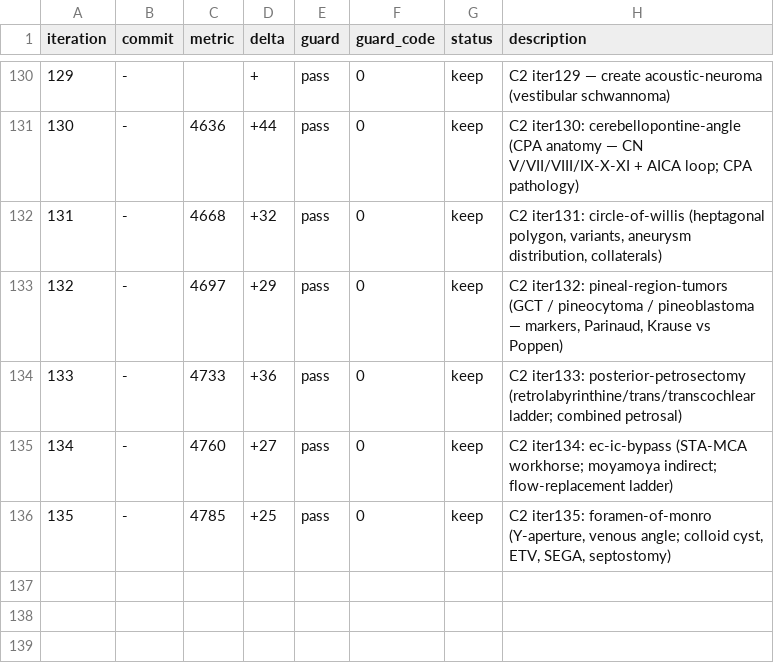
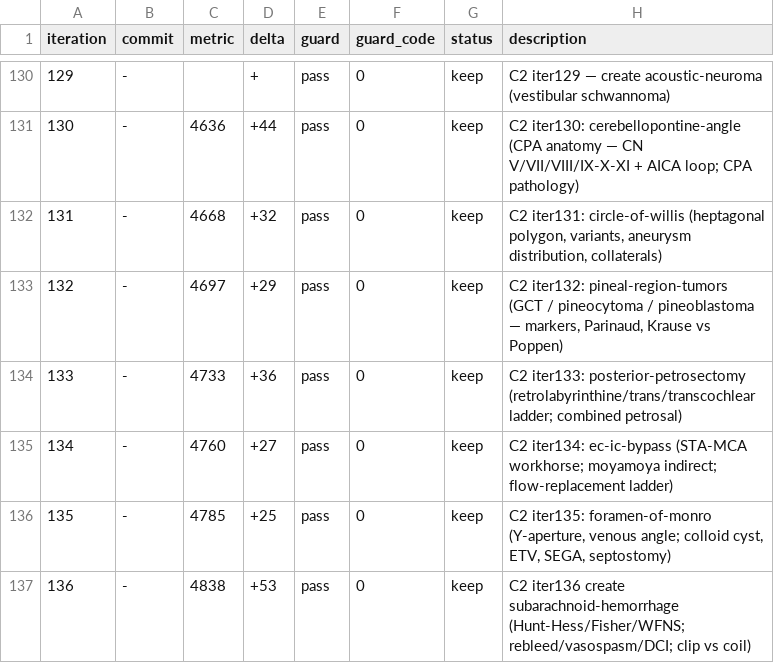
Before and after one commit to brainbloodbarrier/Rhotons-wiki, a TSV file: .autoresearch/nsatlas/results.tsv, drawn as a sheet; only a part is shown, gaps mark what is left out; the diff names each change by its address in the sheet, - before the commit and + after, or states it on an @@ line.

```diff
--- a/.autoresearch/nsatlas/results.tsv
+++ b/.autoresearch/nsatlas/results.tsv
+row 137: 136 | - | 4838 | +53 | pass | 0 | keep | C2 iter136 create subarachnoid-hemorrhage (Hunt-Hess/Fisher/WFNS; rebleed/vasospasm/DCI; clip vs coil)
```
Also changed, not shown: 1 other file.
